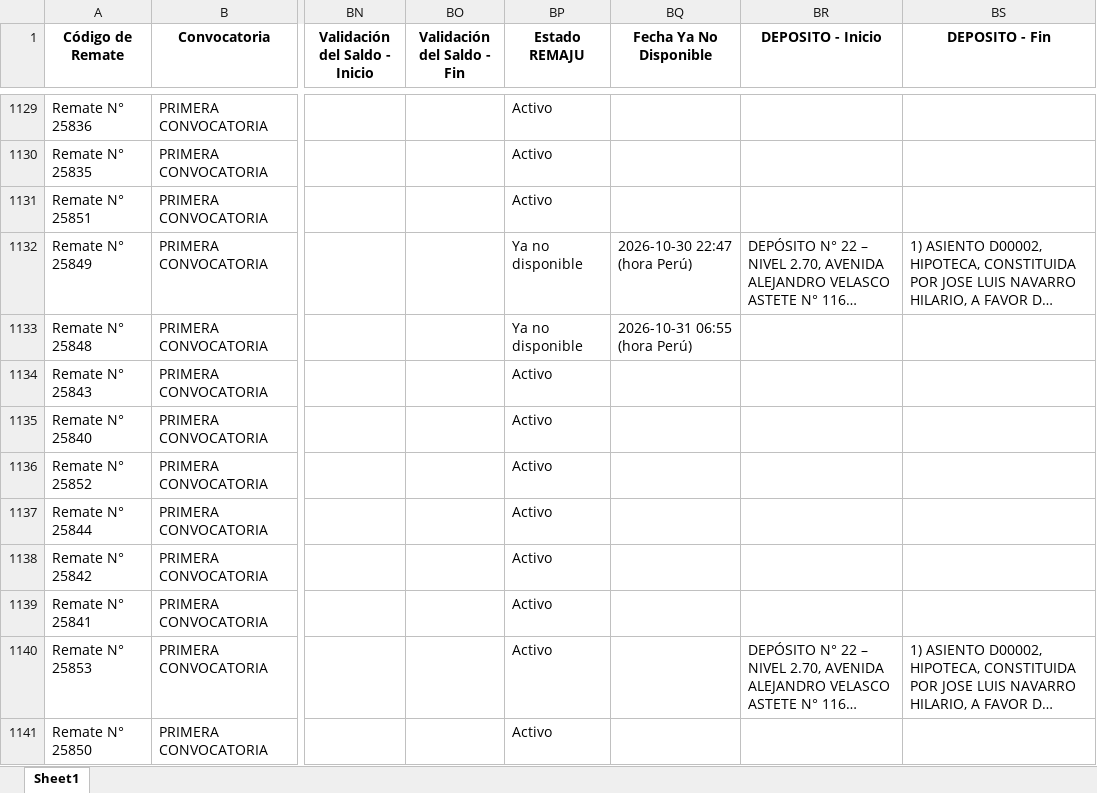
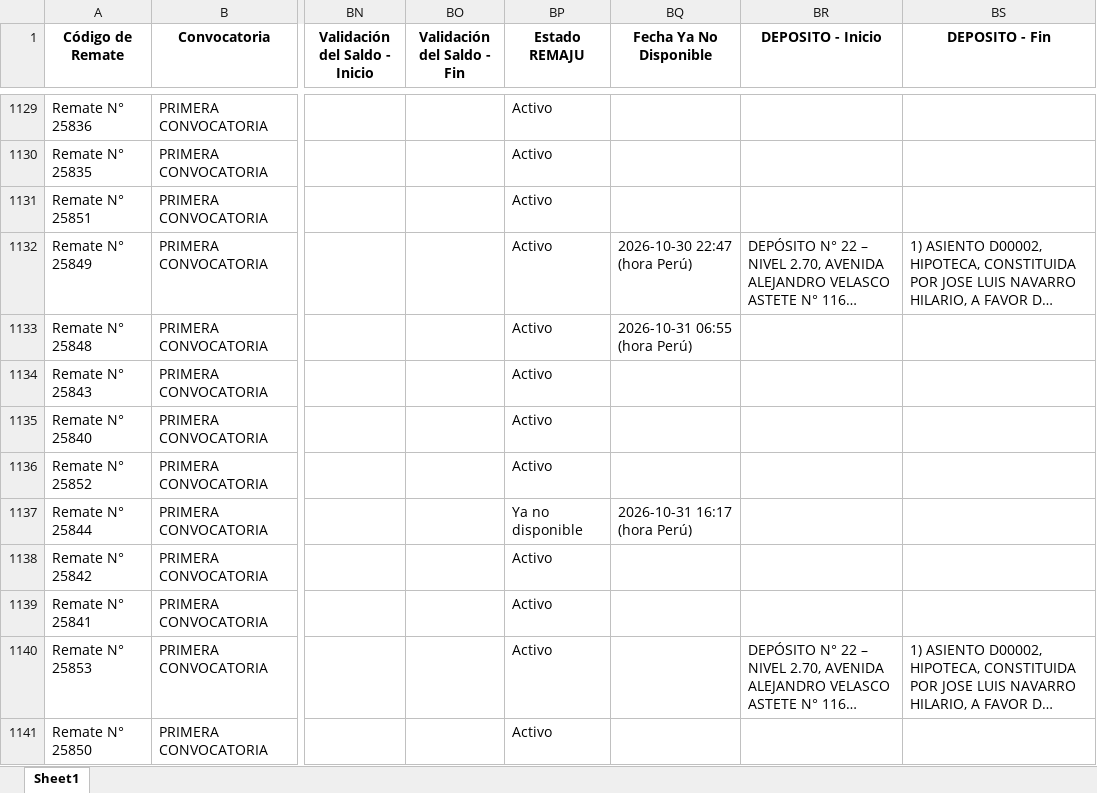
Before and after one commit to vitaliaventures/remaju-bloomberg, an Excel workbook: Bloomberg_Remates_ULTIMO.xlsx, sheet Sheet1, drawn as a sheet; only a part is shown, gaps mark what is left out; long unchanged cells end in …; values as stored, in another font and other column widths than the file's, no borders; the diff covers the shown part only; the diff names each change by its address in the sheet, - before the commit and + after, or states it on an @@ line.

```diff
--- a/Bloomberg_Remates_ULTIMO.xlsx (sheet Sheet1)
+++ b/Bloomberg_Remates_ULTIMO.xlsx (sheet Sheet1)
-BP1132:BP1133 (Estado REMAJU): Ya no disponible
+BP1132:BP1133 (Estado REMAJU): Activo
-BP1137 (Estado REMAJU): Activo
+BP1137 (Estado REMAJU): Ya no disponible
-BQ1137 (Fecha Ya No Disponible): (empty)
+BQ1137 (Fecha Ya No Disponible): 2026-10-31 16:17 (hora Perú)
```
Also changed, not shown: 2 added rows and 32 edited cells elsewhere in this sheet, 2 other files.
